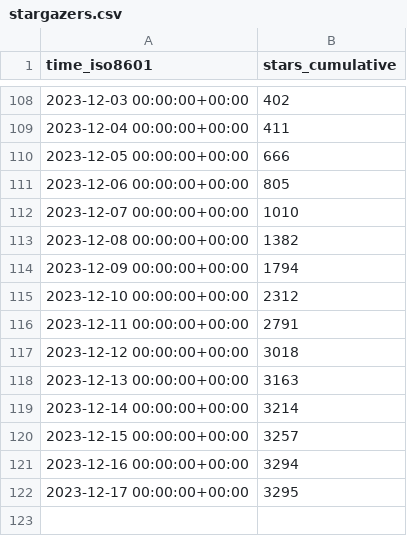
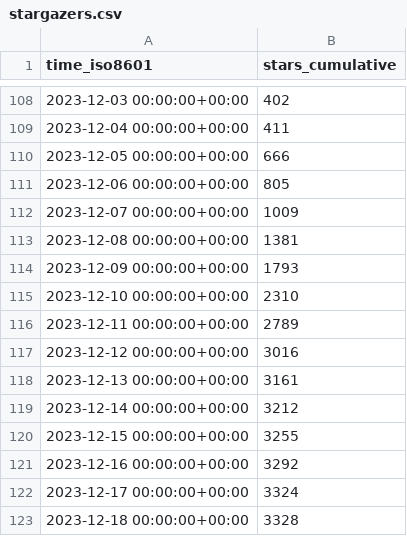
Before and after one commit to hokhyk/superduperdb, a CSV file: SuperDuperDB/superduperdb/ghrs-data/stargazers.csv, drawn as a sheet; only a part is shown, gaps mark what is left out.

```diff
--- a/SuperDuperDB/superduperdb/ghrs-data/stargazers.csv
+++ b/SuperDuperDB/superduperdb/ghrs-data/stargazers.csv
@@ -111,12 +111,13 @@ time_iso8601,stars_cumulative
 2023-12-06 00:00:00+00:00,805
-2023-12-07 00:00:00+00:00,1010
-2023-12-08 00:00:00+00:00,1382
-2023-12-09 00:00:00+00:00,1794
-2023-12-10 00:00:00+00:00,2312
-2023-12-11 00:00:00+00:00,2791
-2023-12-12 00:00:00+00:00,3018
-2023-12-13 00:00:00+00:00,3163
-2023-12-14 00:00:00+00:00,3214
-2023-12-15 00:00:00+00:00,3257
-2023-12-16 00:00:00+00:00,3294
-2023-12-17 00:00:00+00:00,3295
+2023-12-07 00:00:00+00:00,1009
+2023-12-08 00:00:00+00:00,1381
+2023-12-09 00:00:00+00:00,1793
+2023-12-10 00:00:00+00:00,2310
+2023-12-11 00:00:00+00:00,2789
+2023-12-12 00:00:00+00:00,3016
+2023-12-13 00:00:00+00:00,3161
+2023-12-14 00:00:00+00:00,3212
+2023-12-15 00:00:00+00:00,3255
+2023-12-16 00:00:00+00:00,3292
+2023-12-17 00:00:00+00:00,3324
+2023-12-18 00:00:00+00:00,3328
```
